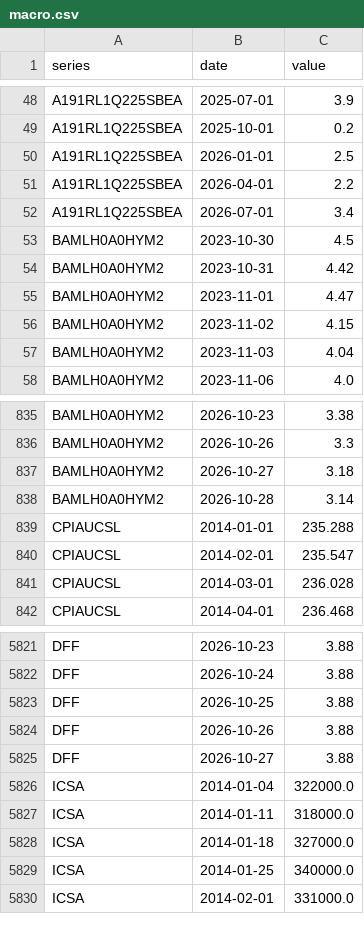
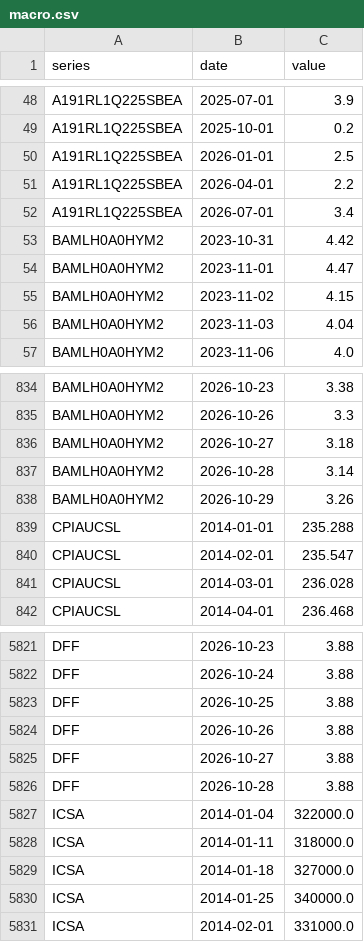
Before and after one commit to ChrisHo0317/Local_Dashboard, a CSV file: data/macro.csv, drawn as a sheet; only a part is shown, gaps mark what is left out; removed rows and columns are numbered as before the commit, all else as after; the diff names each change by its address in the sheet, - before the commit and + after, or states it on an @@ line.

```diff
--- a/data/macro.csv
+++ b/data/macro.csv
-row 53: BAMLH0A0HYM2 | 2023-10-30 | 4.5
+row 838: BAMLH0A0HYM2 | 2026-10-29 | 3.26
+row 5826: DFF | 2026-10-28 | 3.88
```
Also changed, not shown: data/calendar_events.csv, 2 other files.
